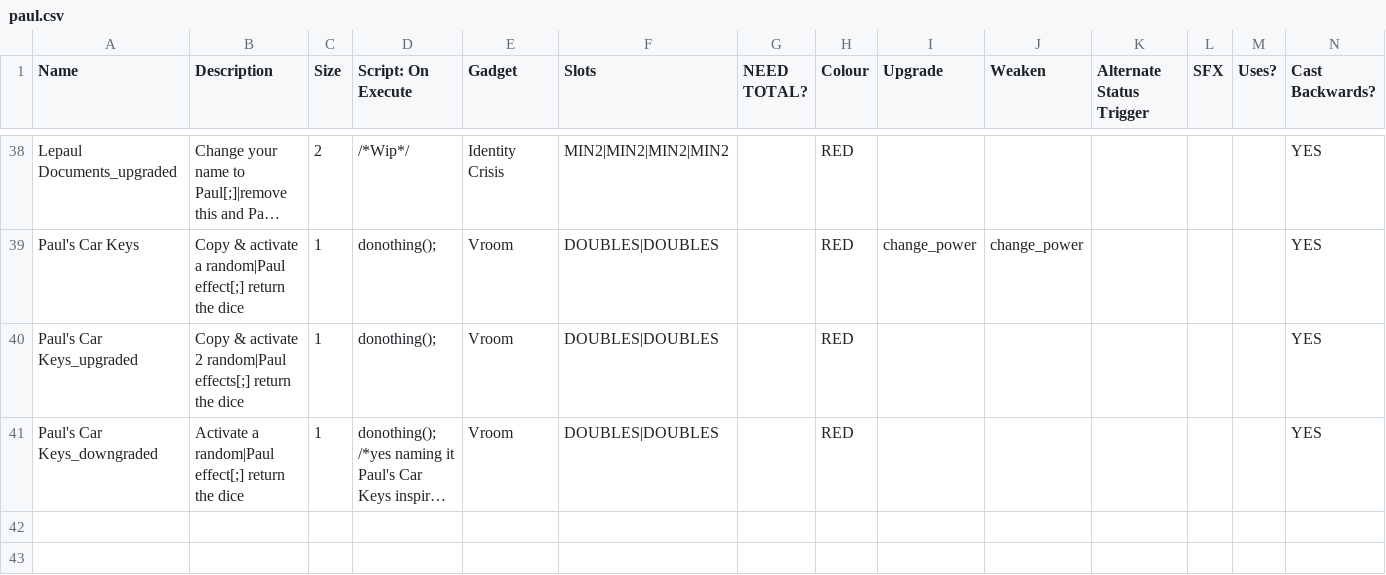
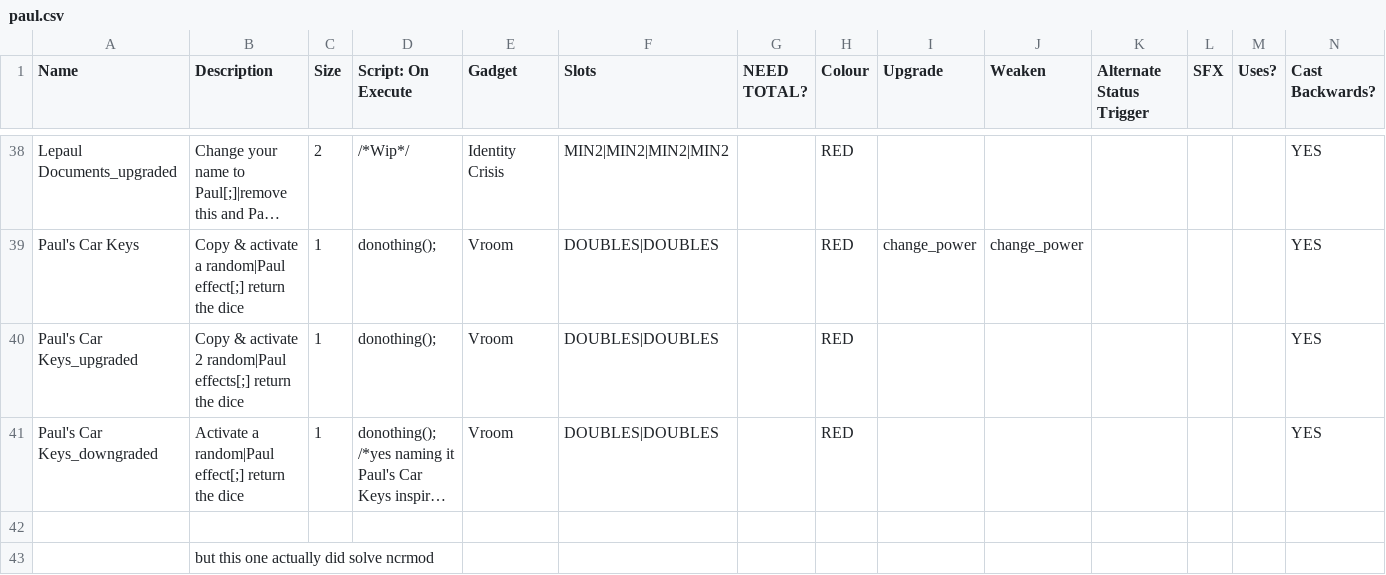
Before and after one commit to ncrecc/ncrmod, a CSV file: _append/data/text/paul.csv, drawn as a sheet; only a part is shown, gaps mark what is left out; long unchanged cells end in …; rows hold the shown columns only; the diff names each change by its address in the sheet, - before the commit and + after, or states it on an @@ line.

```diff
--- a/_append/data/text/paul.csv
+++ b/_append/data/text/paul.csv
+row 42: (empty)
+row 43:  | but this one actually did solve ncrmod
```
Also changed, not shown: _append/data/text/fighters.csv, _append/data/text/skills.csv, 46 other files.
